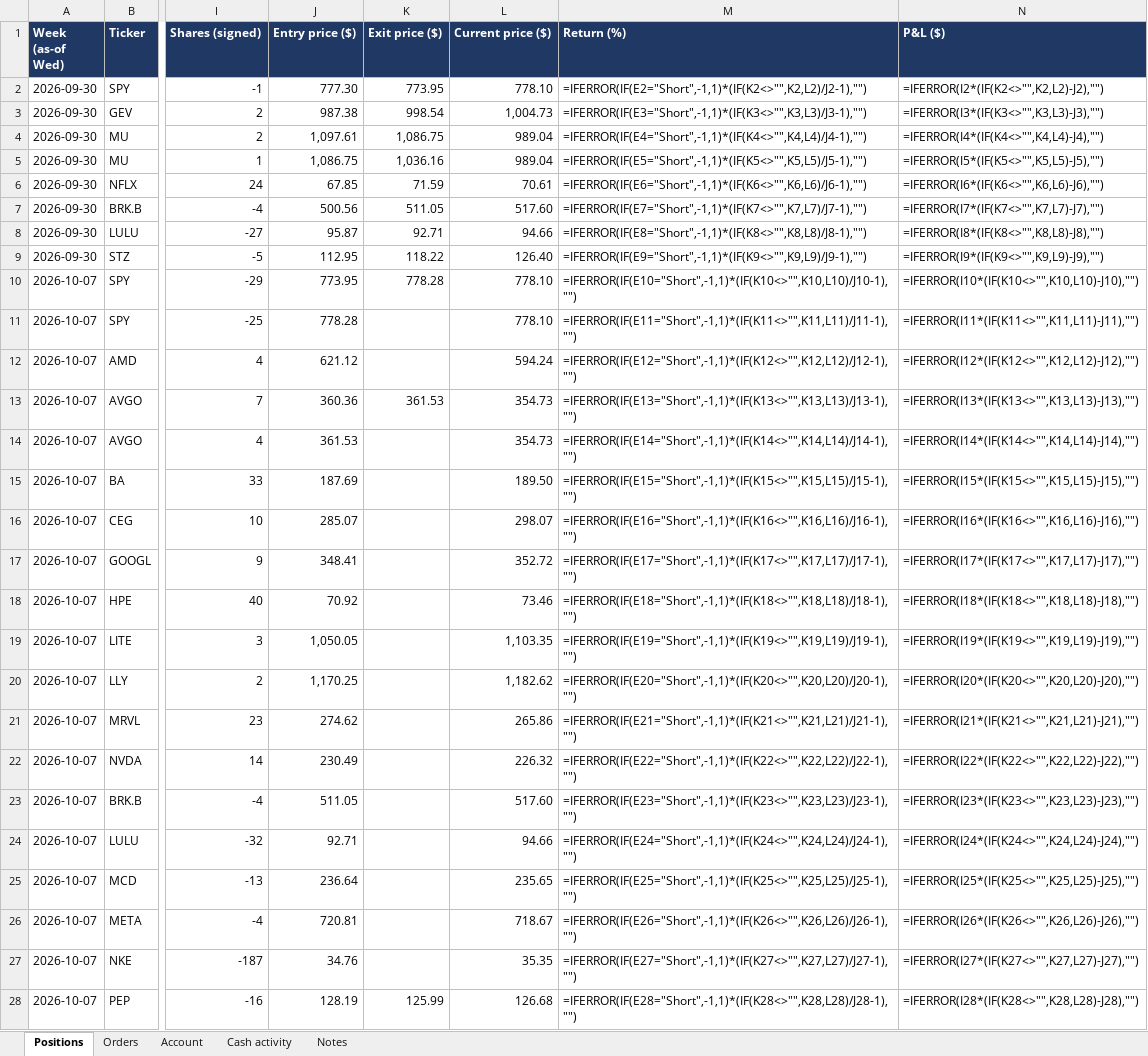
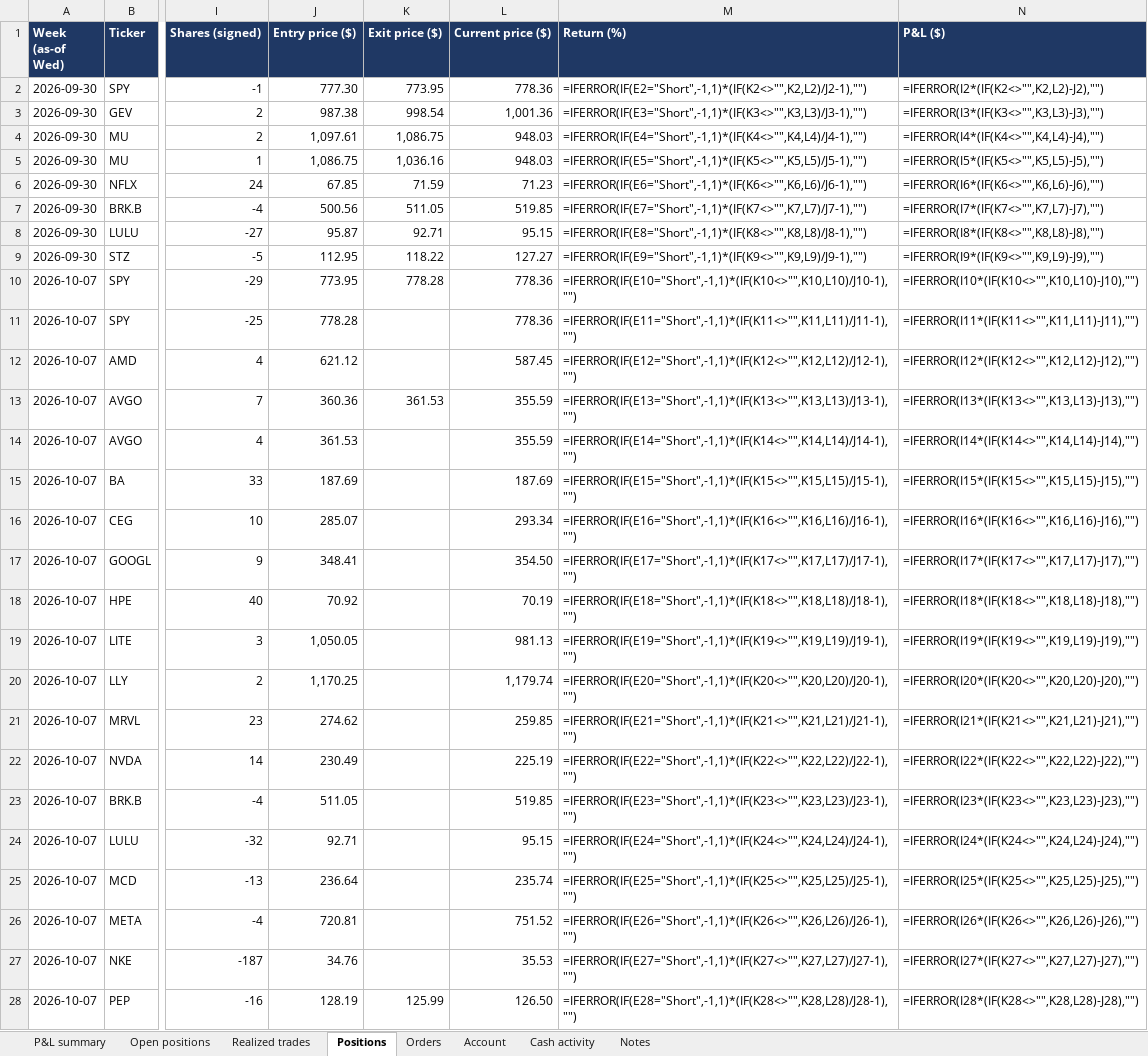
Before and after one commit to andreaskoul/test_trading_agent, an Excel workbook: fund_state/live/ledger/fund_positions.xlsx, sheet Positions, drawn as a sheet; only a part is shown, gaps mark what is left out; values as stored, in another font and other column widths than the file's, no borders; formulas without a stored value are shown as written; the diff covers the shown part only; the diff names each change by its address in the sheet, - before the commit and + after, or states it on an @@ line.

```diff
--- a/fund_state/live/ledger/fund_positions.xlsx (sheet Positions)
+++ b/fund_state/live/ledger/fund_positions.xlsx (sheet Positions)
+sheet tab: P&L summary
+sheet tab: Open positions
+sheet tab: Realized trades
-L2 (Current price ($)): 778.10
+L2 (Current price ($)): 778.36
-L3 (Current price ($)): 1,004.73
+L3 (Current price ($)): 1,001.36
-L4:L5 (Current price ($)): 989.04
+L4:L5 (Current price ($)): 948.03
-L6 (Current price ($)): 70.61
+L6 (Current price ($)): 71.23
-L7 (Current price ($)): 517.60
+L7 (Current price ($)): 519.85
-L8 (Current price ($)): 94.66
+L8 (Current price ($)): 95.15
-L9 (Current price ($)): 126.40
+L9 (Current price ($)): 127.27
-L10:L11 (Current price ($)): 778.10
+L10:L11 (Current price ($)): 778.36
-L12 (Current price ($)): 594.24
+L12 (Current price ($)): 587.45
-L13:L14 (Current price ($)): 354.73
+L13:L14 (Current price ($)): 355.59
-L15 (Current price ($)): 189.50
+L15 (Current price ($)): 187.69
-L16 (Current price ($)): 298.07
+L16 (Current price ($)): 293.34
-L17 (Current price ($)): 352.72
+L17 (Current price ($)): 354.50
-L18 (Current price ($)): 73.46
+L18 (Current price ($)): 70.19
-L19 (Current price ($)): 1,103.35
+L19 (Current price ($)): 981.13
-L20 (Current price ($)): 1,182.62
+L20 (Current price ($)): 1,179.74
-L21 (Current price ($)): 265.86
+L21 (Current price ($)): 259.85
-L22 (Current price ($)): 226.32
+L22 (Current price ($)): 225.19
-L23 (Current price ($)): 517.60
+L23 (Current price ($)): 519.85
-L24 (Current price ($)): 94.66
+L24 (Current price ($)): 95.15
-L25 (Current price ($)): 235.65
+L25 (Current price ($)): 235.74
-L26 (Current price ($)): 718.67
+L26 (Current price ($)): 751.52
-L27 (Current price ($)): 35.35
+L27 (Current price ($)): 35.53
-L28 (Current price ($)): 126.68
+L28 (Current price ($)): 126.50
```
Also changed, not shown: 5 edited cells elsewhere in this sheet, sheet Notes, 1 other file.
